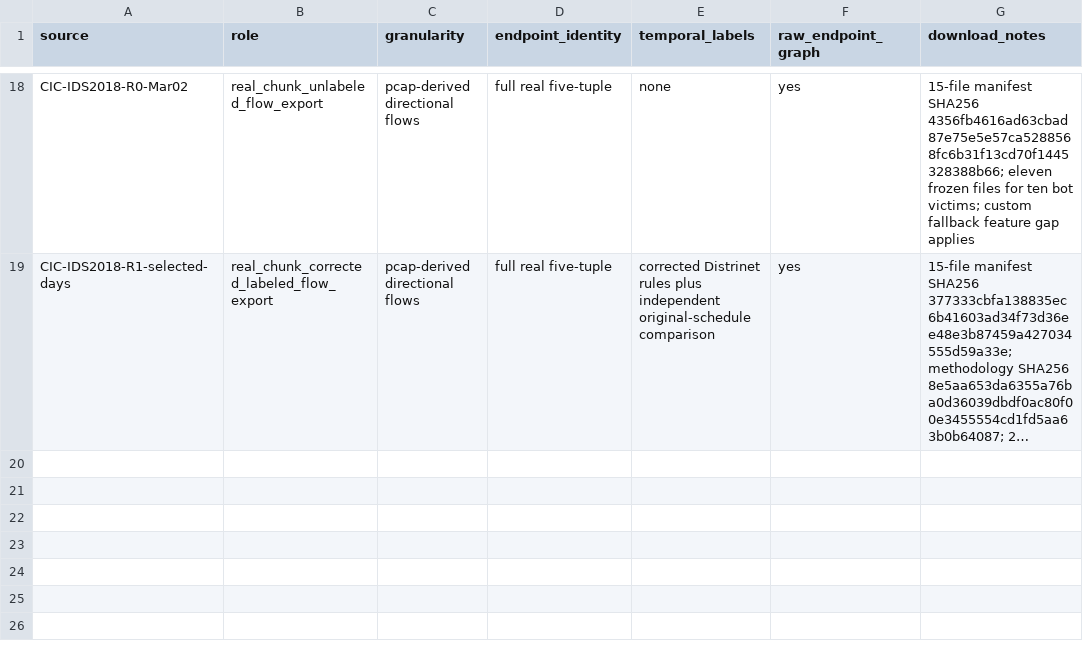
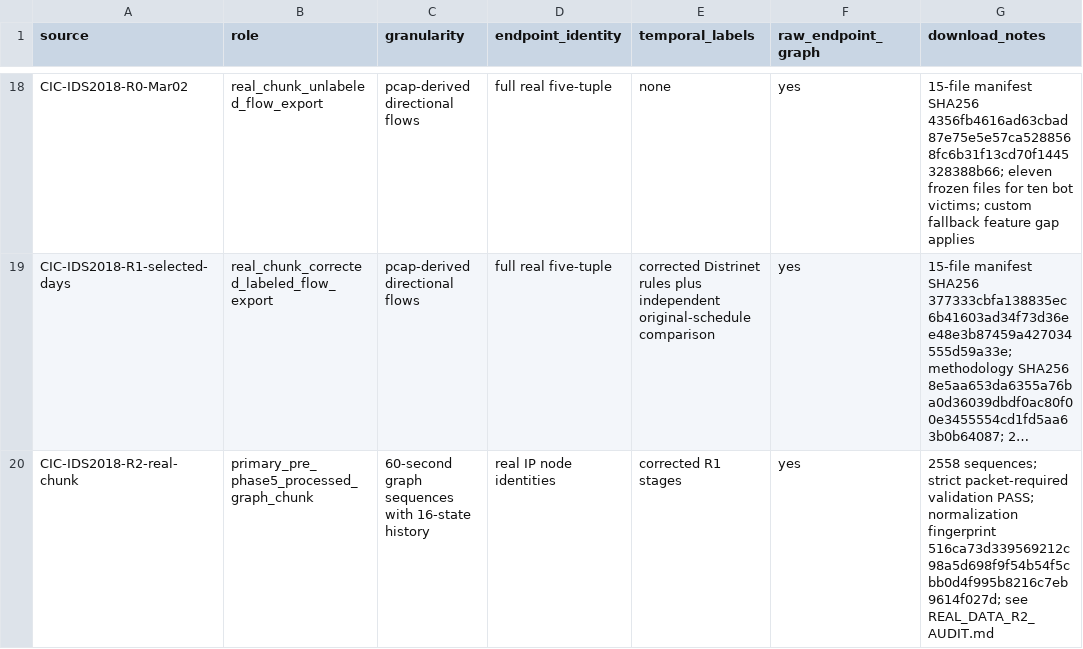
Before and after one commit to IconoclasticDev/CYBERMIND, a CSV file: CYBERMIND_REAL/data/manifests/dataset_registry.csv, drawn as a sheet; only a part is shown, gaps mark what is left out; long unchanged cells end in …; the diff names each change by its address in the sheet, - before the commit and + after, or states it on an @@ line.

Commit message:
Pass strict R2 real-data graph preparation

```diff
--- a/CYBERMIND_REAL/data/manifests/dataset_registry.csv
+++ b/CYBERMIND_REAL/data/manifests/dataset_registry.csv
+row 20: CIC-IDS2018-R2-real-chunk | primary_pre_phase5_processed_graph_chunk | 60-second graph sequences with 16-state history | real IP node identities | corrected R1 stages | yes | 2558 sequences; strict packet-required validation PASS; normalization fingerprint 516ca73d339569212c98a5d698f9f54b54f5cbb0d4f995b8216c7eb9614f027d; see REAL_DATA_R2_AUDIT.md
```
Also changed, not shown: 15 other files.
